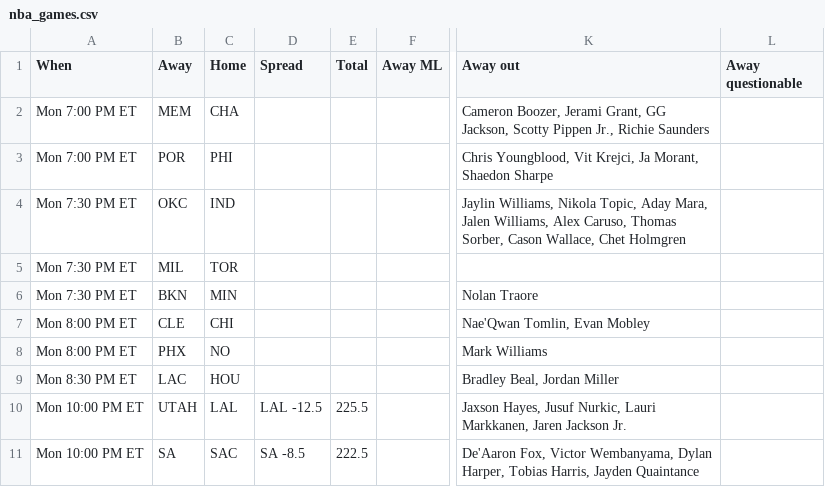
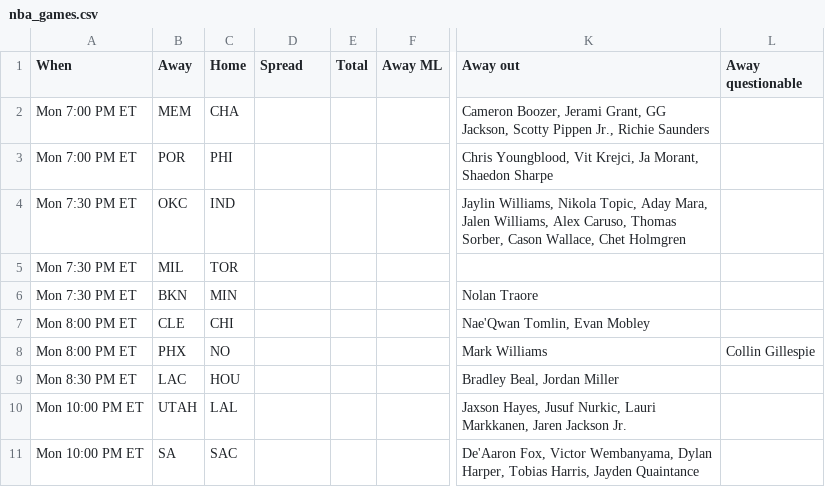
Before and after one commit to ECC370/stats, a CSV file: data/nba_games.csv, drawn as a sheet; only a part is shown, gaps mark what is left out; the diff names each change by its address in the sheet, - before the commit and + after, or states it on an @@ line.

```diff
--- a/data/nba_games.csv
+++ b/data/nba_games.csv
-L8 (Away questionable): (empty)
+L8 (Away questionable): Collin Gillespie
-D10 (Spread): LAL -12.5
+D10 (Spread): (empty)
-E10 (Total): 225.5
+E10 (Total): (empty)
-D11 (Spread): SA -8.5
+D11 (Spread): (empty)
-E11 (Total): 222.5
+E11 (Total): (empty)
```
Also changed, not shown: data/nba_injuries.csv, data/nba_safe.csv, 5 other files.
